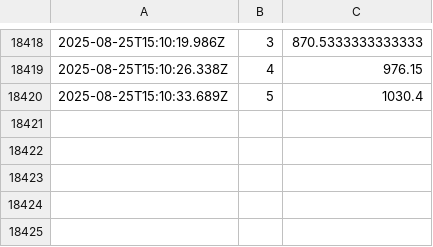
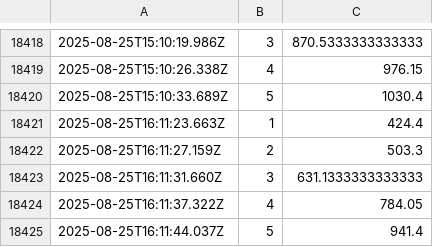
Before and after one commit to rodrigosf672/measure-loading-times, a CSV file: loading_times.csv, drawn as a sheet; only a part is shown, gaps mark what is left out; the diff names each change by its address in the sheet, - before the commit and + after, or states it on an @@ line.

Commit message:
Update loading times

```diff
--- a/loading_times.csv
+++ b/loading_times.csv
+row 18421: 2025-08-25T16:11:23.663Z | 1 | 424.4
+row 18422: 2025-08-25T16:11:27.159Z | 2 | 503.3
+row 18423: 2025-08-25T16:11:31.660Z | 3 | 631.1333333333333
+row 18424: 2025-08-25T16:11:37.322Z | 4 | 784.05
+row 18425: 2025-08-25T16:11:44.037Z | 5 | 941.4
```
